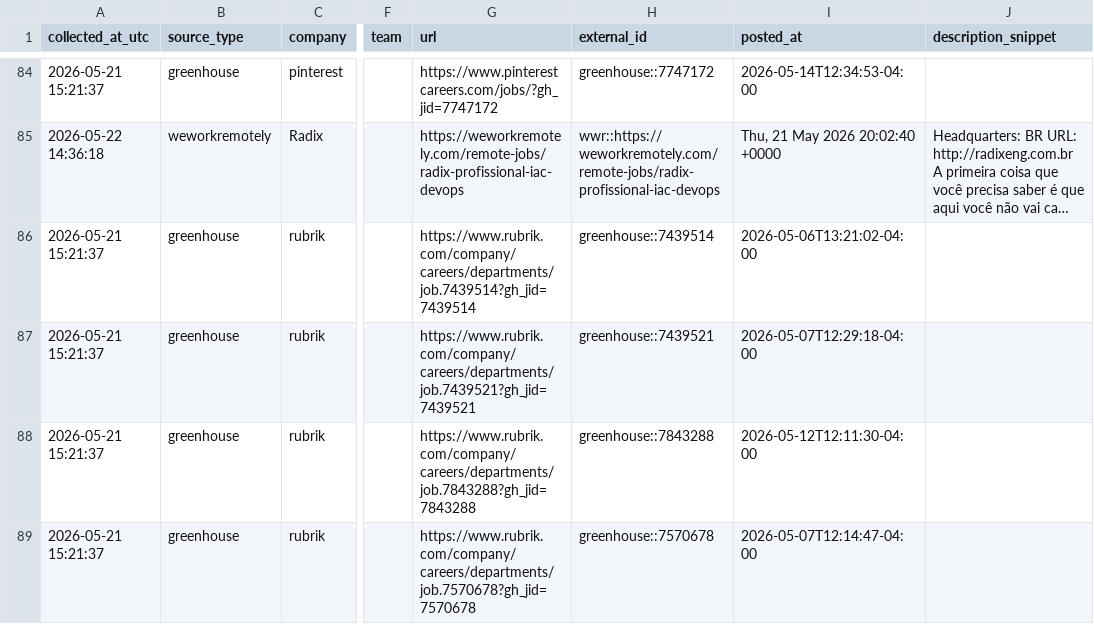
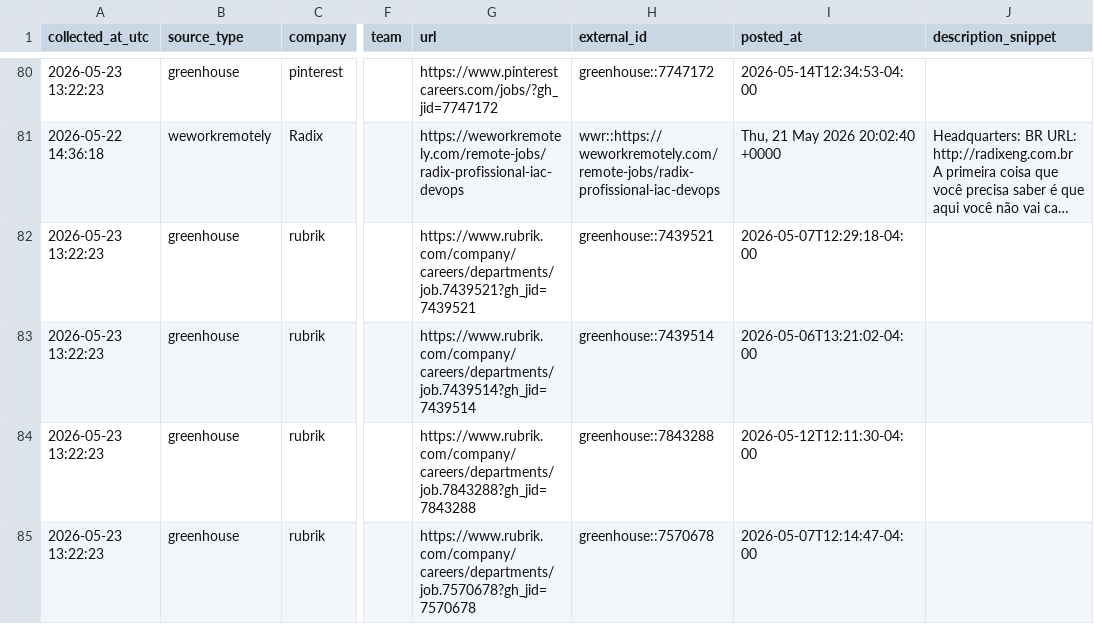
Before and after one commit to marmuzevichv/job-collector, a CSV file: latest_jobs_combined.csv, drawn as a sheet; only a part is shown, gaps mark what is left out; long unchanged cells end in …; addresses are those after the commit; the diff covers the shown part only; the diff names each change by its address in the sheet, - before the commit and + after, or states it on an @@ line.

```diff
--- a/latest_jobs_combined.csv
+++ b/latest_jobs_combined.csv
-A80 (collected_at_utc): 2026-05-21 15:21:37
+A80 (collected_at_utc): 2026-05-23 13:22:23
-A82:A85 (collected_at_utc): 2026-05-21 15:21:37
+A82:A85 (collected_at_utc): 2026-05-23 13:22:23
-G82 (url): https://www.rubrik.com/company/careers/departments/job.7439514?gh_jid=7439514
+G82 (url): https://www.rubrik.com/company/careers/departments/job.7439521?gh_jid=7439521
-H82 (external_id): greenhouse::7439514
+H82 (external_id): greenhouse::7439521
-I82 (posted_at): 2026-05-06T13:21:02-04:00
+I82 (posted_at): 2026-05-07T12:29:18-04:00
-G83 (url): https://www.rubrik.com/company/careers/departments/job.7439521?gh_jid=7439521
+G83 (url): https://www.rubrik.com/company/careers/departments/job.7439514?gh_jid=7439514
-H83 (external_id): greenhouse::7439521
+H83 (external_id): greenhouse::7439514
-I83 (posted_at): 2026-05-07T12:29:18-04:00
+I83 (posted_at): 2026-05-06T13:21:02-04:00
```
Also changed, not shown: 7 removed rows and 116 edited cells elsewhere in this file, 1 other file.
